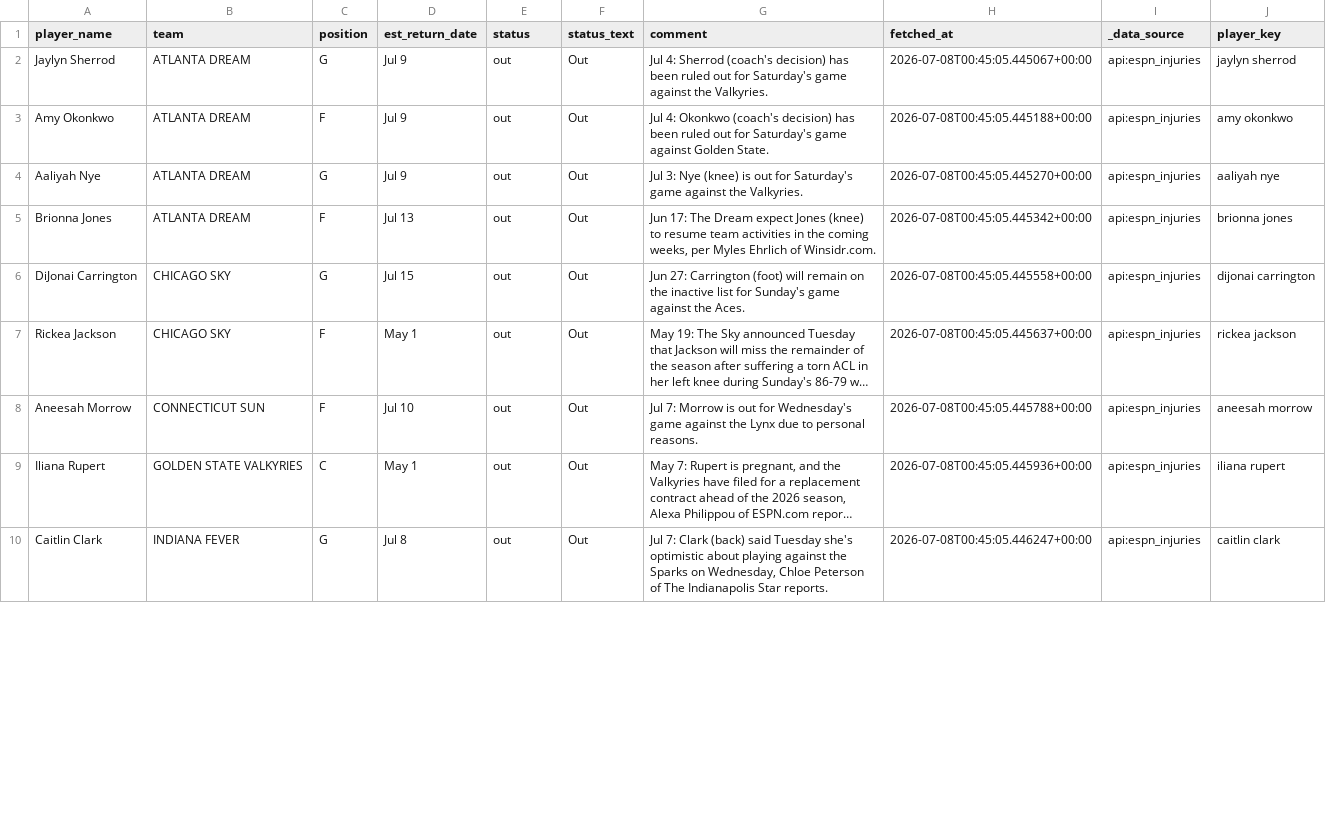
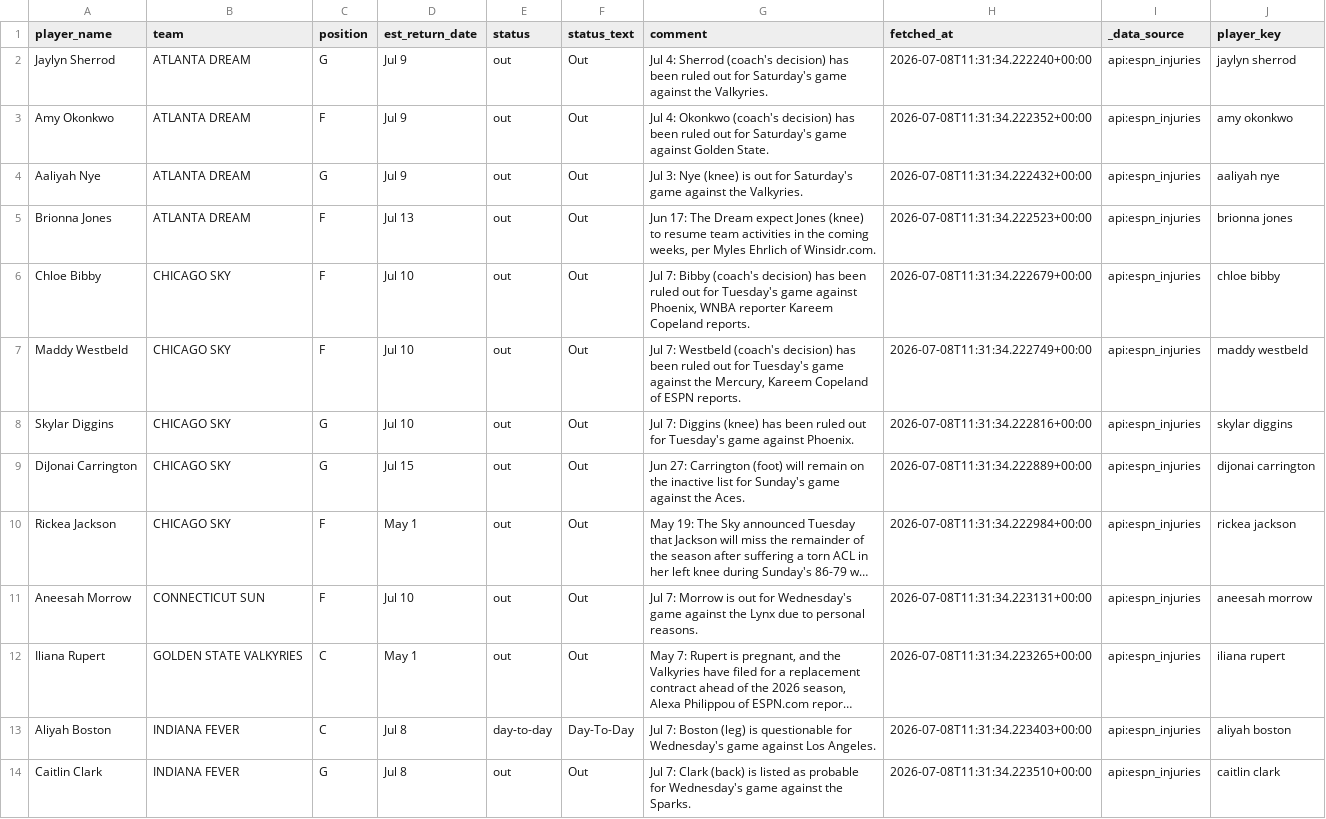
Before and after one commit to syocum9422-blip/edgeranked-site, a CSV file: wnba/data/raw/wnba_player_status.csv, drawn as a sheet; only a part is shown; long unchanged cells end in …; addresses are those after the commit; the diff covers the shown part only; the diff names each change by its address in the sheet, - before the commit and + after, or states it on an @@ line.

```diff
--- a/wnba/data/raw/wnba_player_status.csv
+++ b/wnba/data/raw/wnba_player_status.csv
-H2 (fetched_at): 2026-07-08T00:45:05.445067+00:00
+H2 (fetched_at): 2026-07-08T11:31:34.222240+00:00
-H3 (fetched_at): 2026-07-08T00:45:05.445188+00:00
+H3 (fetched_at): 2026-07-08T11:31:34.222352+00:00
-H4 (fetched_at): 2026-07-08T00:45:05.445270+00:00
+H4 (fetched_at): 2026-07-08T11:31:34.222432+00:00
-H5 (fetched_at): 2026-07-08T00:45:05.445342+00:00
+H5 (fetched_at): 2026-07-08T11:31:34.222523+00:00
+row 6: Chloe Bibby | CHICAGO SKY | F | Jul 10 | out | Out | Jul 7: Bibby (coach's decision) has been ruled out for Tuesday's game against Phoenix, WNBA reporter Kareem Copeland reports. | 2026-07-08T11:31:34.222679+00:00 | api:espn_injuries | chloe bibby
+row 7: Maddy Westbeld | CHICAGO SKY | F | Jul 10 | out | Out | Jul 7: Westbeld (coach's decision) has been ruled out for Tuesday's game against the Mercury, Kareem Copeland of ESPN reports. | 2026-07-08T11:31:34.222749+00:00 | api:espn_injuries | maddy westbeld
+row 8: Skylar Diggins | CHICAGO SKY | G | Jul 10 | out | Out | Jul 7: Diggins (knee) has been ruled out for Tuesday's game against Phoenix. | 2026-07-08T11:31:34.222816+00:00 | api:espn_injuries | skylar diggins
-H9 (fetched_at): 2026-07-08T00:45:05.445558+00:00
+H9 (fetched_at): 2026-07-08T11:31:34.222889+00:00
-H10 (fetched_at): 2026-07-08T00:45:05.445637+00:00
+H10 (fetched_at): 2026-07-08T11:31:34.222984+00:00
-H11 (fetched_at): 2026-07-08T00:45:05.445788+00:00
+H11 (fetched_at): 2026-07-08T11:31:34.223131+00:00
-H12 (fetched_at): 2026-07-08T00:45:05.445936+00:00
+H12 (fetched_at): 2026-07-08T11:31:34.223265+00:00
+row 13: Aliyah Boston | INDIANA FEVER | C | Jul 8 | day-to-day | Day-To-Day | Jul 7: Boston (leg) is questionable for Wednesday's game against Los Angeles. | 2026-07-08T11:31:34.223403+00:00 | api:espn_injuries | aliyah boston
-G14 (comment): …Clark (back) said Tuesday she's optimistic about playing against the Sparks on Wednesday, Chloe Peterson of The Indianapolis Star reports.
+G14 (comment): …Clark (back) is listed as probable for Wednesday's game against the Sparks.
-H14 (fetched_at): 2026-07-08T00:45:05.446247+00:00
+H14 (fetched_at): 2026-07-08T11:31:34.223510+00:00
```
Also changed, not shown: 1 added row, 1 removed row and 26 edited cells elsewhere in this file, wnba/Best_Bets/wnba_best_bets_today.csv, wnba/data/processed/wnba_player_coverage_audit.csv, 53 other files.
